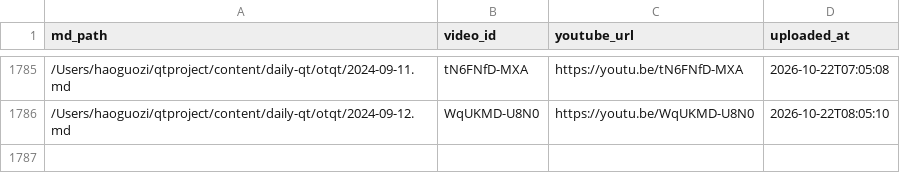
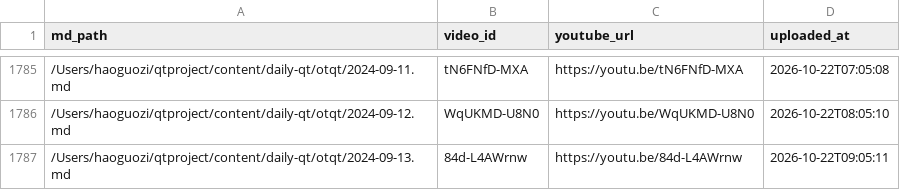
Before and after one commit to aweholy777/aweholy777.github.io, a CSV file: video-pipeline/yt_uploaded.csv, drawn as a sheet; only a part is shown, gaps mark what is left out; the diff names each change by its address in the sheet, - before the commit and + after, or states it on an @@ line.

Commit message:
mac upload: 2026-10-22 09:05

```diff
--- a/video-pipeline/yt_uploaded.csv
+++ b/video-pipeline/yt_uploaded.csv
+row 1787: /Users/haoguozi/qtproject/content/daily-qt/otqt/2024-09-13.md | 84d-L4AWrnw | https://youtu.be/84d-L4AWrnw | 2026-10-22T09:05:11
```
Also changed, not shown: 3 other files.
